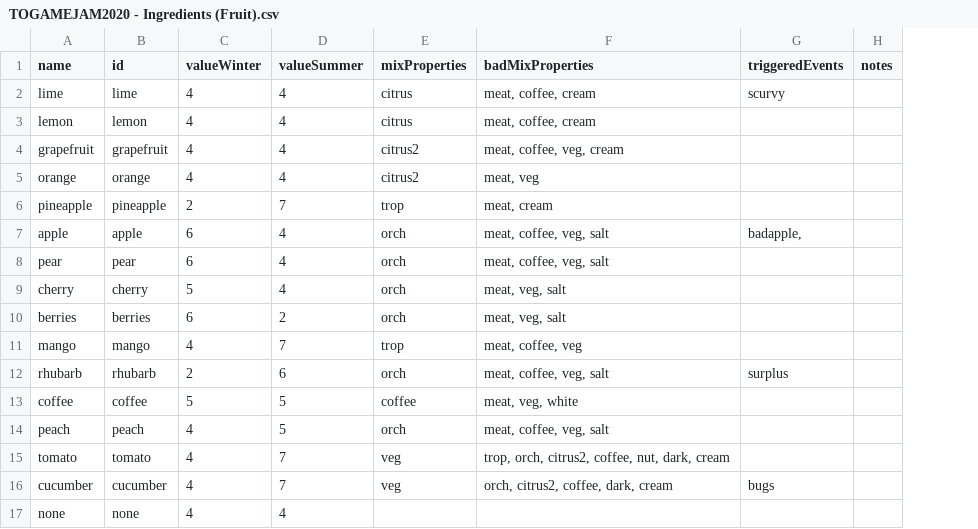
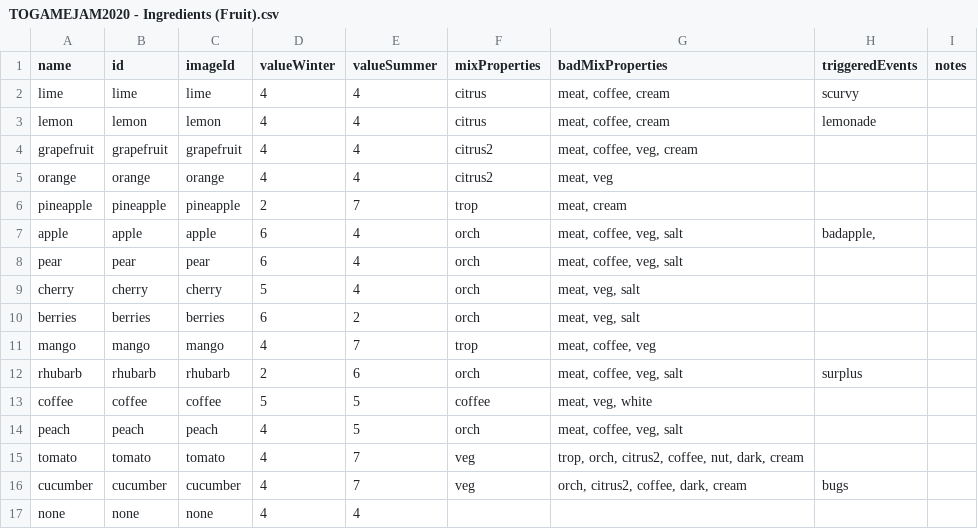
Before and after one commit to bitwit/bartender-fantasy-league, a CSV file: public/data/TOGAMEJAM2020 - Ingredients (Fruit).csv, drawn as a sheet; addresses are those after the commit; the diff names each change by its address in the sheet, - before the commit and + after, or states it on an @@ line.

```diff
--- a/public/data/TOGAMEJAM2020 - Ingredients (Fruit).csv
+++ b/public/data/TOGAMEJAM2020 - Ingredients (Fruit).csv
+column C (imageId), rows 2-17: lime | lemon | grapefruit | orange | pineapple | apple | pear | cherry | berries | mango | rhubarb | coffee | peach | tomato | cucumber | none
-H3 (triggeredEvents): (empty)
+H3 (triggeredEvents): lemonade
```
Also changed, not shown: public/data/TOGAMEJAM2020 - Ingredients (Garnish).csv, public/data/TOGAMEJAM2020 - Ingredients (Misc).csv, 56 other files.
